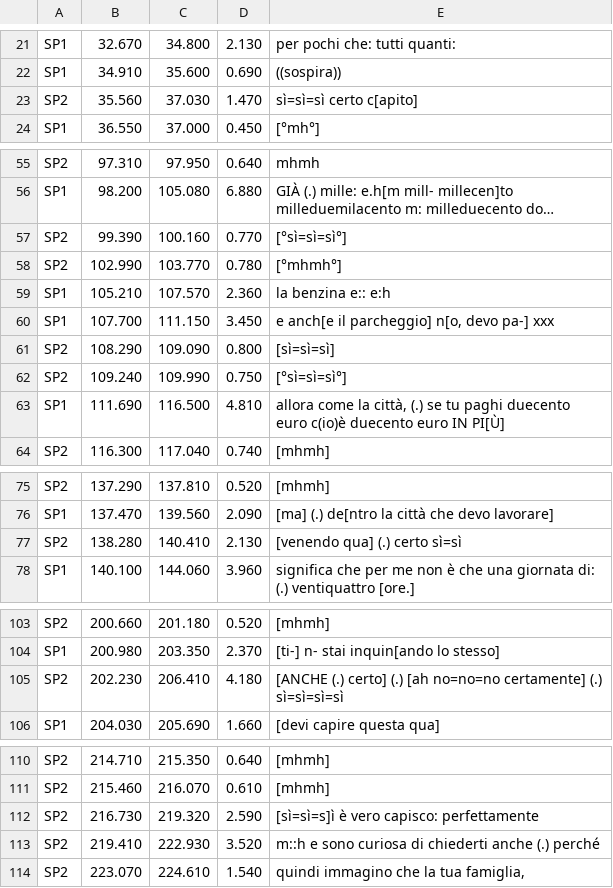
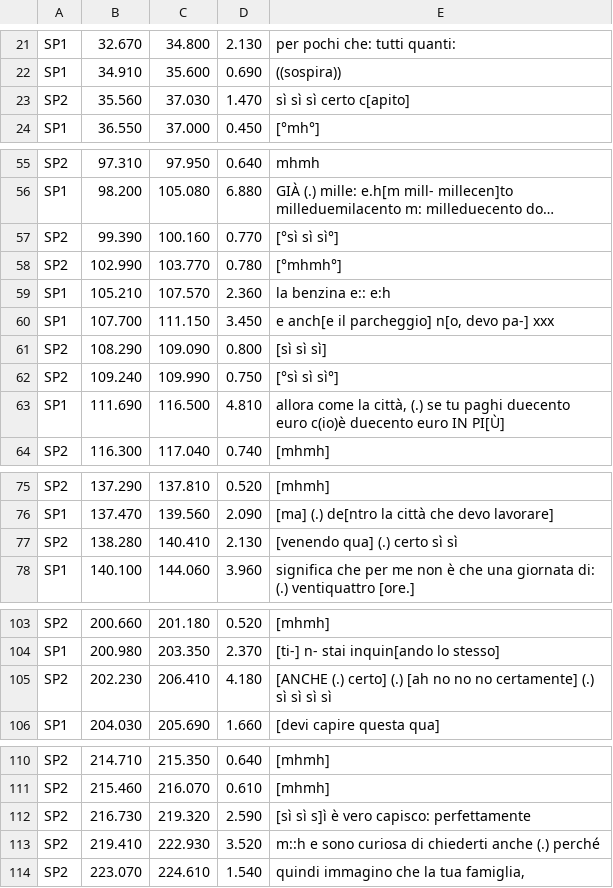
Before and after one commit to LaboratorioSperimentale/asr-assisted-transcription, a CSV file: data/csv_puliti/01_StraParlaA_I.csv, drawn as a sheet; only a part is shown, gaps mark what is left out; long unchanged cells end in …; the diff names each change by its address in the sheet, - before the commit and + after, or states it on an @@ line.

```diff
--- a/data/csv_puliti/01_StraParlaA_I.csv
+++ b/data/csv_puliti/01_StraParlaA_I.csv
-E23: sì=sì=sì certo c[apito]
+E23: sì sì sì certo c[apito]
-E57: [°sì=sì=sì°]
+E57: [°sì sì sì°]
-E61: [sì=sì=sì]
+E61: [sì sì sì]
-E62: [°sì=sì=sì°]
+E62: [°sì sì sì°]
-E77: [venendo qua] (.) certo sì=sì
+E77: [venendo qua] (.) certo sì sì
-E105: …(.) [ah no=no=no certamente] (.) sì=sì=sì=sì
+E105: …(.) [ah no no no certamente] (.) sì sì sì sì
-E112: [sì=sì=s]ì è vero capisco: perfettamente
+E112: [sì sì s]ì è vero capisco: perfettamente
```
Also changed, not shown: data/csv_puliti/01_ParlaBOA_M.csv, data/csv_puliti/01_StraParlaB_A.csv, 8 other files.
